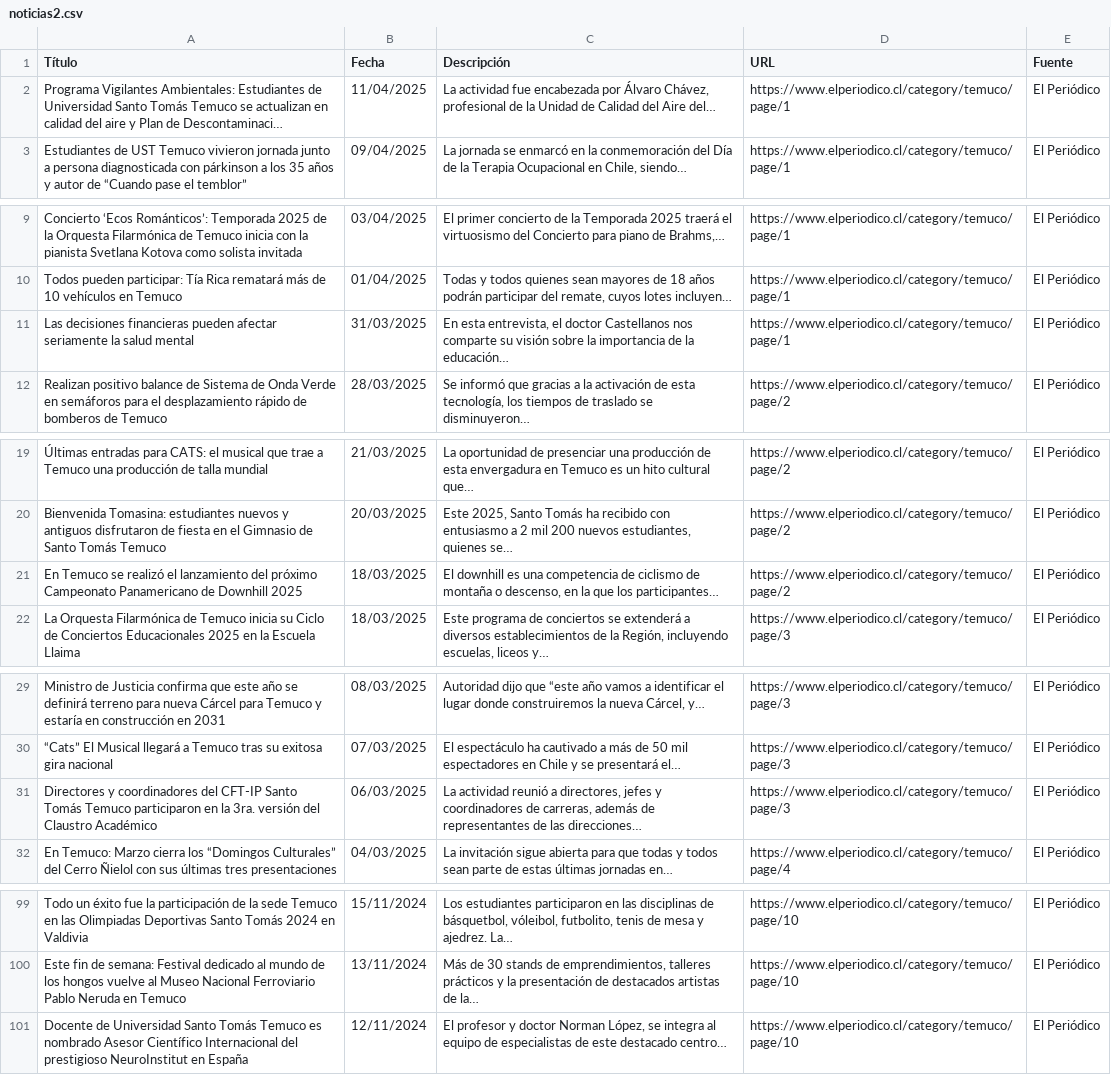
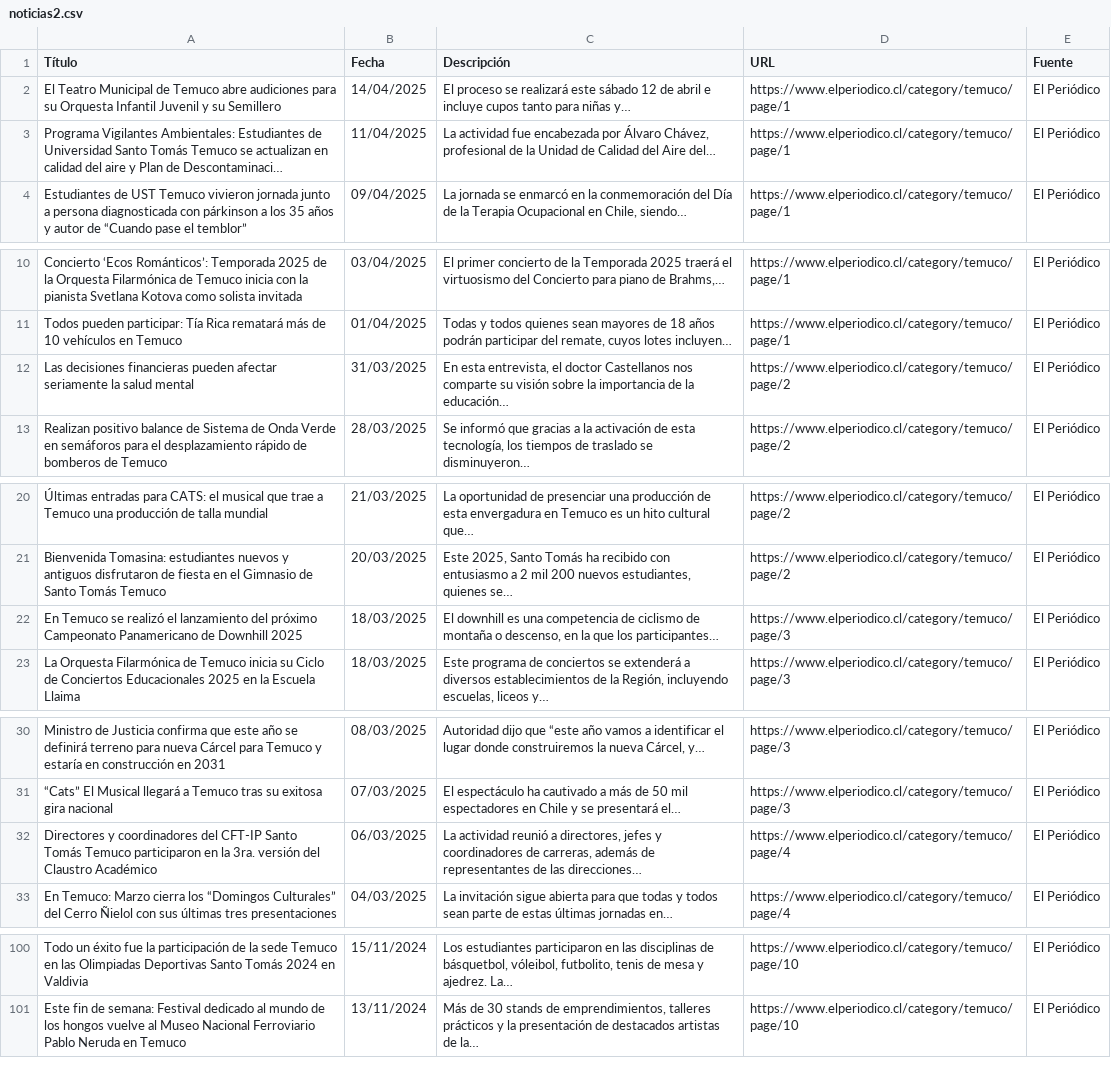
Before and after one commit to moonWonka/iApp, a CSV file: noticias2.csv, drawn as a sheet; only a part is shown, gaps mark what is left out; long unchanged cells end in …; removed rows and columns are numbered as before the commit, all else as after; the diff covers the shown part only; the diff names each change by its address in the sheet, - before the commit and + after, or states it on an @@ line.

```diff
--- a/noticias2.csv
+++ b/noticias2.csv
+row 2: El Teatro Municipal de Temuco abre audiciones para su Orquesta Infantil Juvenil y su Semillero | 14/04/2025 | El proceso se realizará este sábado 12 de abril e incluye cupos tanto para niñas y… | https://www.elperiodico.cl/category/temuco/page/1 | El Periódico
-D12 (URL): https://www.elperiodico.cl/category/temuco/page/1
+D12 (URL): https://www.elperiodico.cl/category/temuco/page/2
-D22 (URL): https://www.elperiodico.cl/category/temuco/page/2
+D22 (URL): https://www.elperiodico.cl/category/temuco/page/3
-D32 (URL): https://www.elperiodico.cl/category/temuco/page/3
+D32 (URL): https://www.elperiodico.cl/category/temuco/page/4
-row 101: Docente de Universidad Santo Tomás Temuco es nombrado Asesor Científico Internacional del prestigioso NeuroInstitut en España | 12/11/2024 | El profesor y doctor Norman López, se integra al equipo de especialistas de este destacado centro… | https://www.elperiodico.cl/category/temuco/page/10 | El Periódico
```
Also changed, not shown: 6 edited cells elsewhere in this file, noticias.csv, 7 other files.
